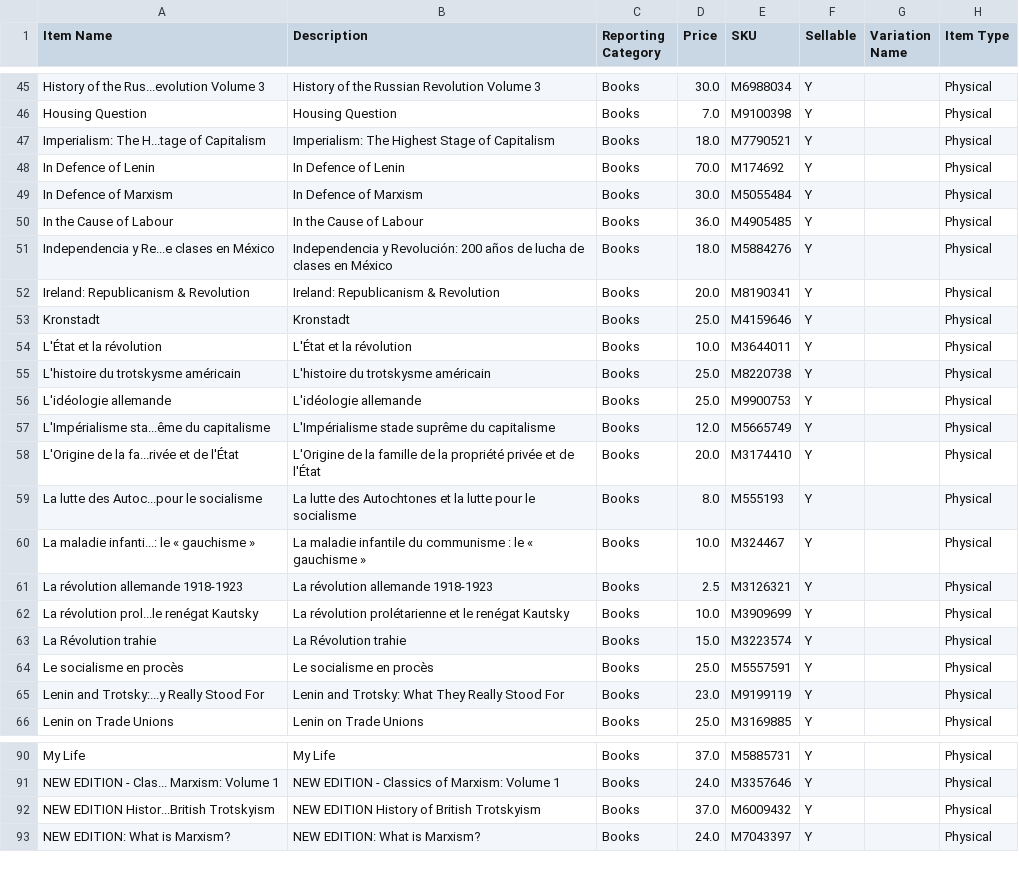
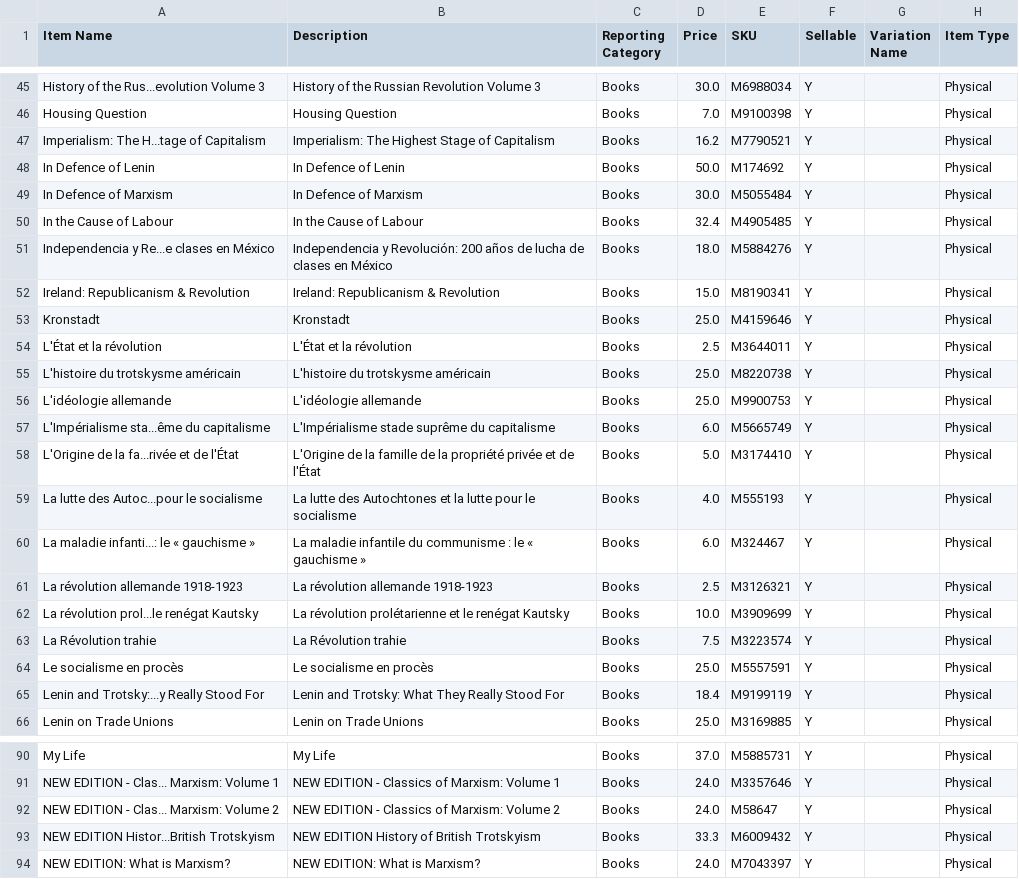
Before and after one commit to gcsfred2/extractmarxistcastore, a CSV file: marxist_store_items.csv, drawn as a sheet; only a part is shown, gaps mark what is left out; the diff covers the shown part only.

```diff
--- a/marxist_store_items.csv
+++ b/marxist_store_items.csv
@@ -46,21 +46,21 @@ History of the Rus...evolution Volume 3,History of the Russian Revolution Volume
 Housing Question,Housing Question,Books,7.0,M9100398,Y, ,Physical
-Imperialism: The H...tage of Capitalism,Imperialism: The Highest Stage of Capitalism,Books,18.0,M7790521,Y, ,Physical
-In Defence of Lenin,In Defence of Lenin,Books,70.0,M174692,Y, ,Physical
+Imperialism: The H...tage of Capitalism,Imperialism: The Highest Stage of Capitalism,Books,16.2,M7790521,Y, ,Physical
+In Defence of Lenin,In Defence of Lenin,Books,50.0,M174692,Y, ,Physical
 In Defence of Marxism,In Defence of Marxism,Books,30.0,M5055484,Y, ,Physical
-In the Cause of Labour,In the Cause of Labour,Books,36.0,M4905485,Y, ,Physical
+In the Cause of Labour,In the Cause of Labour,Books,32.4,M4905485,Y, ,Physical
 Independencia y Re...e clases en México,Independencia y Revolución: 200 años de lucha de clases en México,Books,18.0,M5884276,Y, ,Physical
-Ireland: Republicanism & Revolution,Ireland: Republicanism & Revolution,Books,20.0,M8190341,Y, ,Physical
+Ireland: Republicanism & Revolution,Ireland: Republicanism & Revolution,Books,15.0,M8190341,Y, ,Physical
 Kronstadt,Kronstadt,Books,25.0,M4159646,Y, ,Physical
-L'État et la révolution,L'État et la révolution,Books,10.0,M3644011,Y, ,Physical
+L'État et la révolution,L'État et la révolution,Books,2.5,M3644011,Y, ,Physical
 L'histoire du trotskysme américain,L'histoire du trotskysme américain,Books,25.0,M8220738,Y, ,Physical
 L'idéologie allemande,L'idéologie allemande,Books,25.0,M9900753,Y, ,Physical
-L'Impérialisme sta...ême du capitalisme,L'Impérialisme stade suprême du capitalisme,Books,12.0,M5665749,Y, ,Physical
-L'Origine de la fa...rivée et de l'État,L'Origine de la famille de la propriété privée et de l'État,Books,20.0,M3174410,Y, ,Physical
-La lutte des Autoc...pour le socialisme,La lutte des Autochtones et la lutte pour le socialisme,Books,8.0,M555193,Y, ,Physical
-La maladie infanti...: le « gauchisme »,La maladie infantile du communisme : le « gauchisme »,Books,10.0,M324467,Y, ,Physical
+L'Impérialisme sta...ême du capitalisme,L'Impérialisme stade suprême du capitalisme,Books,6.0,M5665749,Y, ,Physical
+L'Origine de la fa...rivée et de l'État,L'Origine de la famille de la propriété privée et de l'État,Books,5.0,M3174410,Y, ,Physical
+La lutte des Autoc...pour le socialisme,La lutte des Autochtones et la lutte pour le socialisme,Books,4.0,M555193,Y, ,Physical
+La maladie infanti...: le « gauchisme »,La maladie infantile du communisme : le « gauchisme »,Books,6.0,M324467,Y, ,Physical
 La révolution allemande 1918-1923,La révolution allemande 1918-1923,Books,2.5,M3126321,Y, ,Physical
 La révolution prol...le renégat Kautsky,La révolution prolétarienne et le renégat Kautsky,Books,10.0,M3909699,Y, ,Physical
-La Révolution trahie,La Révolution trahie,Books,15.0,M3223574,Y, ,Physical
+La Révolution trahie,La Révolution trahie,Books,7.5,M3223574,Y, ,Physical
 Le socialisme en procès,Le socialisme en procès,Books,25.0,M5557591,Y, ,Physical
-Lenin and Trotsky:...y Really Stood For,Lenin and Trotsky: What They Really Stood For,Books,23.0,M9199119,Y, ,Physical
+Lenin and Trotsky:...y Really Stood For,Lenin and Trotsky: What They Really Stood For,Books,18.4,M9199119,Y, ,Physical
 Lenin on Trade Unions,Lenin on Trade Unions,Books,25.0,M3169885,Y, ,Physical
@@ -91,3 +91,4 @@ My Life,My Life,Books,37.0,M5885731,Y, ,Physical
 NEW EDITION - Clas... Marxism: Volume 1,NEW EDITION - Classics of Marxism: Volume 1,Books,24.0,M3357646,Y, ,Physical
-NEW EDITION Histor...British Trotskyism,NEW EDITION History of British Trotskyism,Books,37.0,M6009432,Y, ,Physical
+NEW EDITION - Clas... Marxism: Volume 2,NEW EDITION - Classics of Marxism: Volume 2,Books,24.0,M58647,Y, ,Physical
+NEW EDITION Histor...British Trotskyism,NEW EDITION History of British Trotskyism,Books,33.3,M6009432,Y, ,Physical
 NEW EDITION: What is Marxism?,NEW EDITION: What is Marxism?,Books,24.0,M7043397,Y, ,Physical
```
Also changed, not shown: 4 added rows, 3 removed rows, 78 moved rows and 26 edited cells elsewhere in this file.
